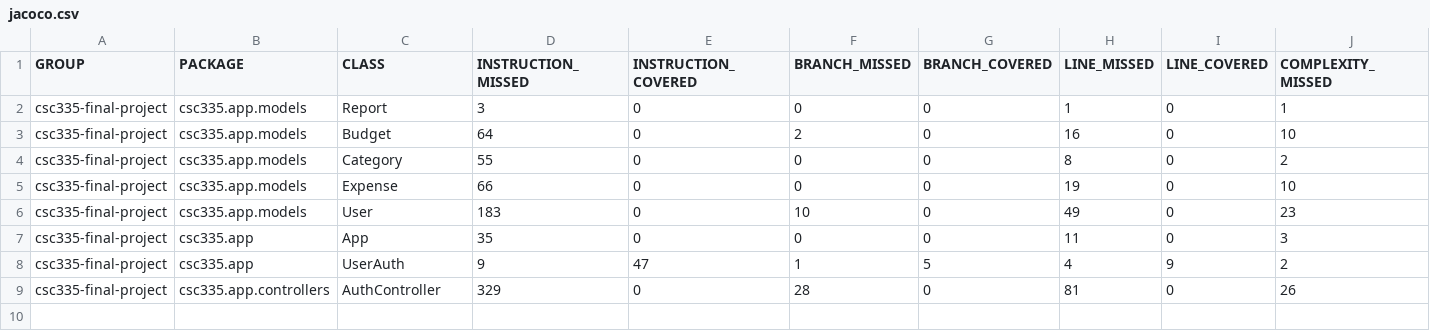
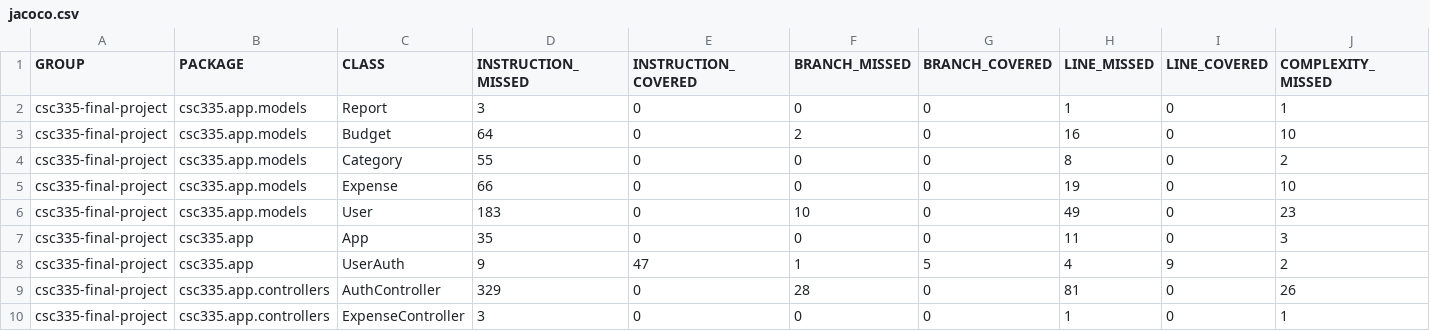
Before and after one commit to genesisbenedith/financial-management-app, a CSV file: csc335-final-project/target/site/jacoco/jacoco.csv, drawn as a sheet; only a part is shown; rows hold the shown columns only; the diff names each change by its address in the sheet, - before the commit and + after, or states it on an @@ line.

Commit message:
basic outline for expense

```diff
--- a/csc335-final-project/target/site/jacoco/jacoco.csv
+++ b/csc335-final-project/target/site/jacoco/jacoco.csv
+row 10: csc335-final-project | csc335.app.controllers | ExpenseController | 3 | 0 | 0 | 0 | 1 | 0 | 1
```
Also changed, not shown: 20 other files.
